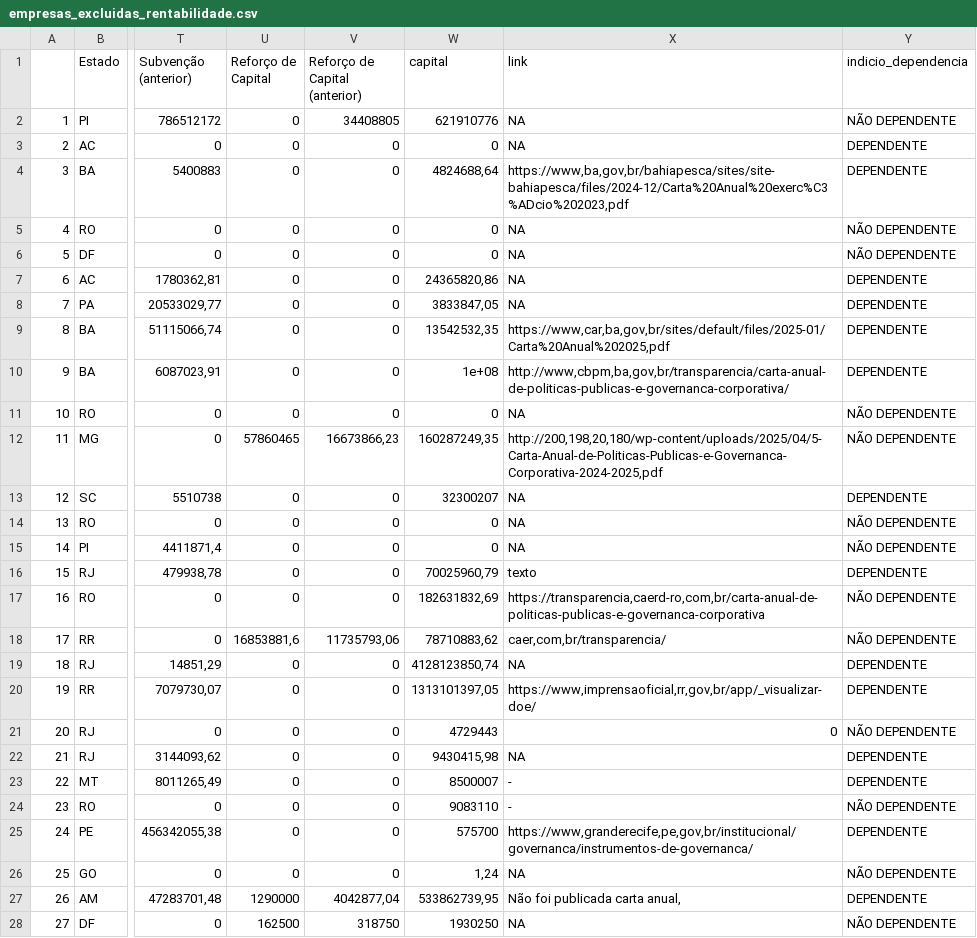
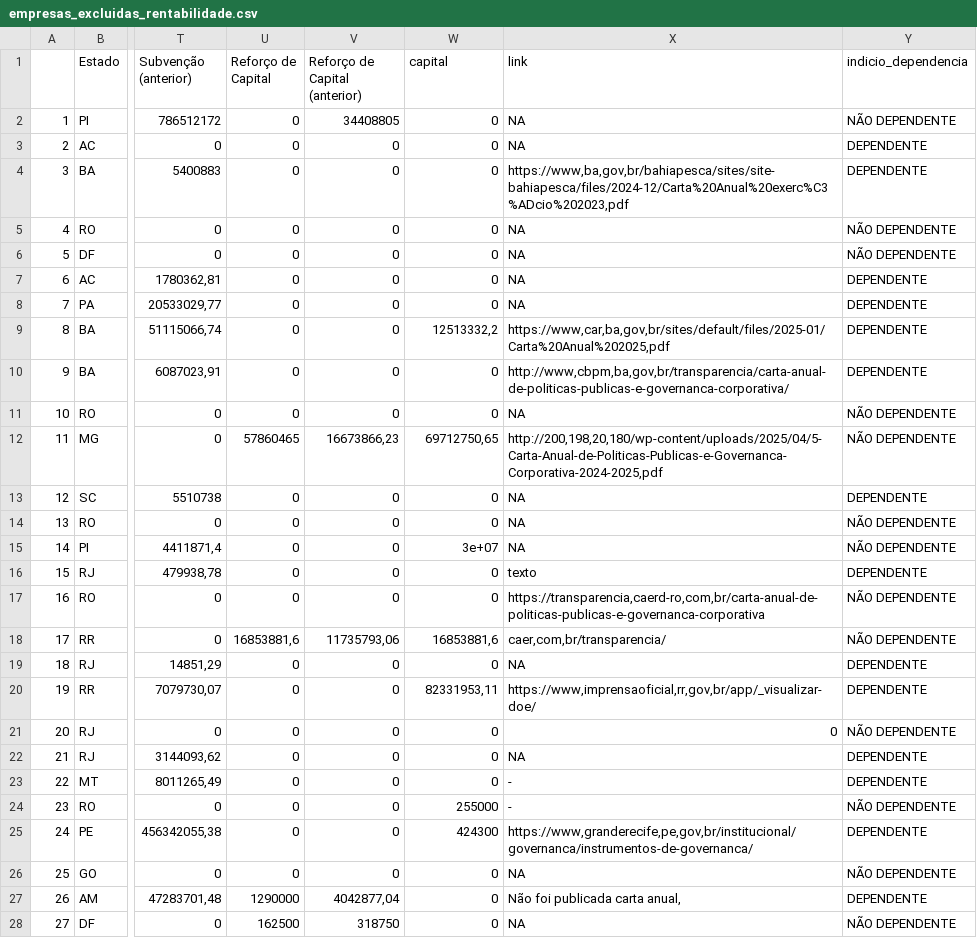
Before and after one commit to tesouro/empresas-estados, a CSV file: v2025/empresas_excluidas_rentabilidade.csv, drawn as a sheet; only a part is shown, gaps mark what is left out; the diff covers the shown part only; the diff names each change by its address in the sheet, - before the commit and + after, or states it on an @@ line.

```diff
--- a/v2025/empresas_excluidas_rentabilidade.csv
+++ b/v2025/empresas_excluidas_rentabilidade.csv
-W2 (capital): 621910776
+W2 (capital): 0
-W4 (capital): 4824688,64
+W4 (capital): 0
-W7 (capital): 24365820,86
+W7 (capital): 0
-W8 (capital): 3833847,05
+W8 (capital): 0
-W9 (capital): 13542532,35
+W9 (capital): 12513332,2
-W10 (capital): 1e+08
+W10 (capital): 0
-W12 (capital): 160287249,35
+W12 (capital): 69712750,65
-W13 (capital): 32300207
+W13 (capital): 0
-W15 (capital): 0
+W15 (capital): 3e+07
-W16 (capital): 70025960,79
+W16 (capital): 0
-W17 (capital): 182631832,69
+W17 (capital): 0
-W18 (capital): 78710883,62
+W18 (capital): 16853881,6
-W19 (capital): 4128123850,74
+W19 (capital): 0
-W20 (capital): 1313101397,05
+W20 (capital): 82331953,11
-W21 (capital): 4729443
+W21 (capital): 0
-W22 (capital): 9430415,98
+W22 (capital): 0
-W23 (capital): 8500007
+W23 (capital): 0
-W24 (capital): 9083110
+W24 (capital): 255000
-W25 (capital): 575700
+W25 (capital): 424300
-W26 (capital): 1,24
+W26 (capital): 0
-W27 (capital): 533862739,95
+W27 (capital): 0
-W28 (capital): 1930250
+W28 (capital): 0
```
Also changed, not shown: 24 edited cells elsewhere in this file, v2025/dados/dados.csv, v2025/dados/dados_cards.csv, 57 other files.
